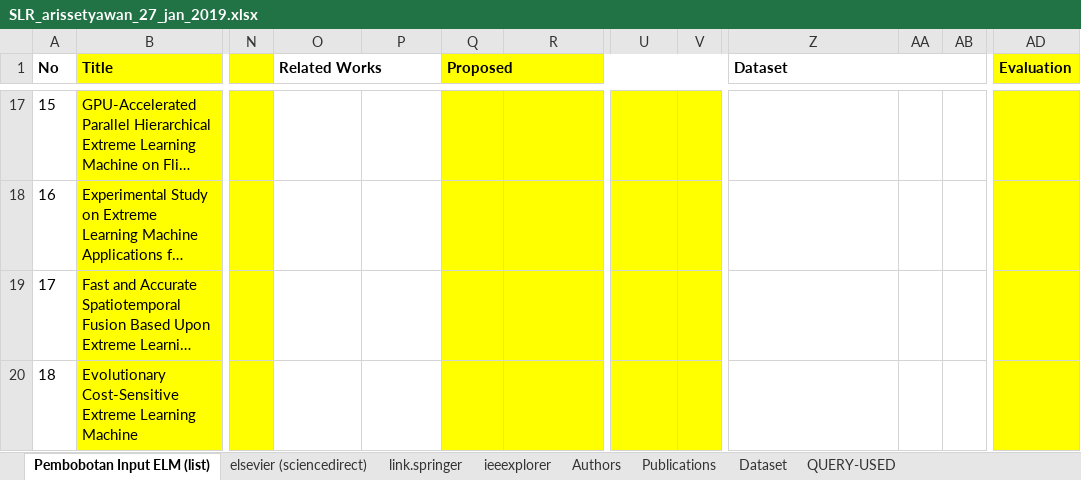
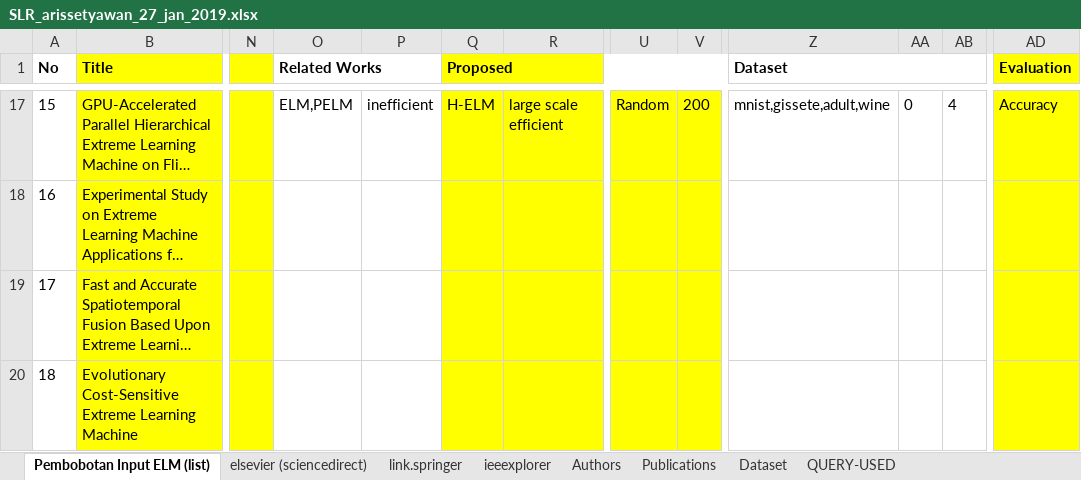
Before and after one commit to nawaytessira/arissetyawan, an Excel workbook: ELM/SLR_arissetyawan_27_jan_2019.xlsx, sheet Pembobotan Input ELM (list), drawn as a sheet; only a part is shown, gaps mark what is left out; long unchanged cells end in …; values as stored, in another font and other column widths than the file's, no borders; the diff covers the shown part only; the diff names each change by its address in the sheet, - before the commit and + after, or states it on an @@ line.

```diff
--- a/ELM/SLR_arissetyawan_27_jan_2019.xlsx (sheet Pembobotan Input ELM (list))
+++ b/ELM/SLR_arissetyawan_27_jan_2019.xlsx (sheet Pembobotan Input ELM (list))
-O17 (Related Works): (empty)
+O17 (Related Works): ELM,PELM
-P17: (empty)
+P17: inefficient
-Q17 (Proposed): (empty)
+Q17 (Proposed): H-ELM
-R17: (empty)
+R17: large scale efficient
-U17: (empty)
+U17: Random
-V17: (empty)
+V17: 200
-Z17 (Dataset): (empty)
+Z17 (Dataset): mnist,gissete,adult,wine
-AA17: (empty)
+AA17: 0
-AB17: (empty)
+AB17: 4
-AD17 (Evaluation): (empty)
+AD17 (Evaluation): Accuracy
```
Also changed, not shown: 32 edited cells elsewhere in this sheet, charts or pictures.
